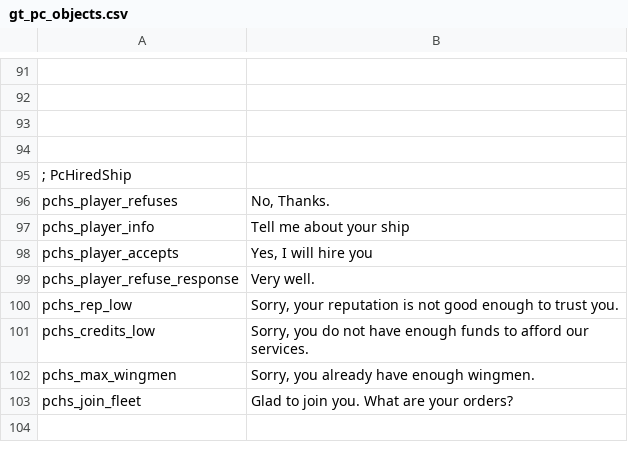
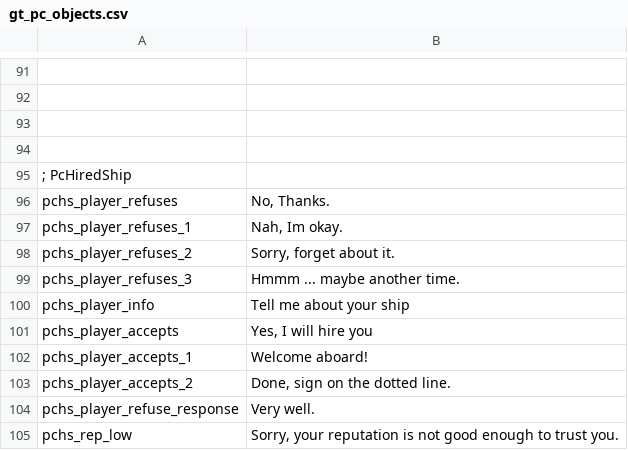
Before and after one commit to cambragol/tornstars, a CSV file: EpicSource/MS_Mod_Main/TEXT/gt_pc_objects.csv, drawn as a sheet; only a part is shown, gaps mark what is left out; the shorter side is filled out with more unchanged rows; the diff names each change by its address in the sheet, - before the commit and + after, or states it on an @@ line.

```diff
--- a/EpicSource/MS_Mod_Main/TEXT/gt_pc_objects.csv
+++ b/EpicSource/MS_Mod_Main/TEXT/gt_pc_objects.csv
+row 97: pchs_player_refuses_1 | Nah, Im okay.
+row 98: pchs_player_refuses_2 | Sorry, forget about it.
+row 99: pchs_player_refuses_3 | Hmmm ... maybe another time.
+row 102: pchs_player_accepts_1 | Welcome aboard!
+row 103: pchs_player_accepts_2 | Done, sign on the dotted line.
```
Also changed, not shown: 8 other files.
